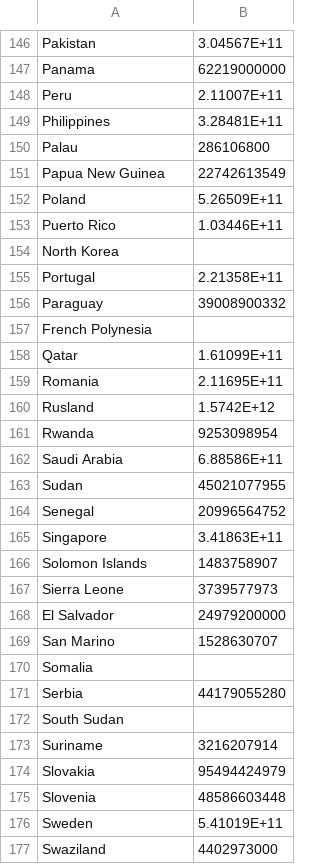
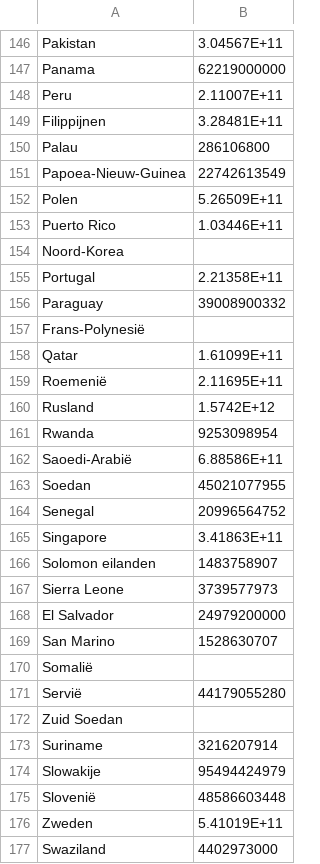
Before and after one commit to raspberrypilearning/mapping-data, a CSV file: nl-NL/code/mapping_data_carbon_data/gdp.csv, drawn as a sheet; only a part is shown, gaps mark what is left out; the diff covers the shown part only.

Commit message:
New translations gdp.csv (Dutch)

```diff
--- a/nl-NL/code/mapping_data_carbon_data/gdp.csv
+++ b/nl-NL/code/mapping_data_carbon_data/gdp.csv
@@ -148,20 +148,20 @@
 "Peru","2.11007E+11"
-"Philippines","3.28481E+11"
+"Filippijnen","3.28481E+11"
 "Palau","286106800"
-"Papua New Guinea","22742613549"
-"Poland","5.26509E+11"
+"Papoea-Nieuw-Guinea","22742613549"
+"Polen","5.26509E+11"
 "Puerto Rico","1.03446E+11"
-"North Korea",""
+"Noord-Korea",""
 "Portugal","2.21358E+11"
 "Paraguay","39008900332"
-"French Polynesia",""
+"Frans-Polynesië",""
 "Qatar","1.61099E+11"
-"Romania","2.11695E+11"
+"Roemenië","2.11695E+11"
 "Rusland","1.5742E+12"
 "Rwanda","9253098954"
-"Saudi Arabia","6.88586E+11"
-"Sudan","45021077955"
+"Saoedi-Arabië","6.88586E+11"
+"Soedan","45021077955"
 "Senegal","20996564752"
 "Singapore","3.41863E+11"
-"Solomon Islands","1483758907"
+"Solomon eilanden","1483758907"
 "Sierra Leone","3739577973"
@@ -169,9 +169,9 @@
 "San Marino","1528630707"
-"Somalia",""
-"Serbia","44179055280"
-"South Sudan",""
+"Somalië",""
+"Servië","44179055280"
+"Zuid Soedan",""
 "Suriname","3216207914"
-"Slovakia","95494424979"
-"Slovenia","48586603448"
-"Sweden","5.41019E+11"
+"Slowakije","95494424979"
+"Slovenië","48586603448"
+"Zweden","5.41019E+11"
 "Swaziland","4402973000"
```
Also changed, not shown: 13 edited cells elsewhere in this file.
